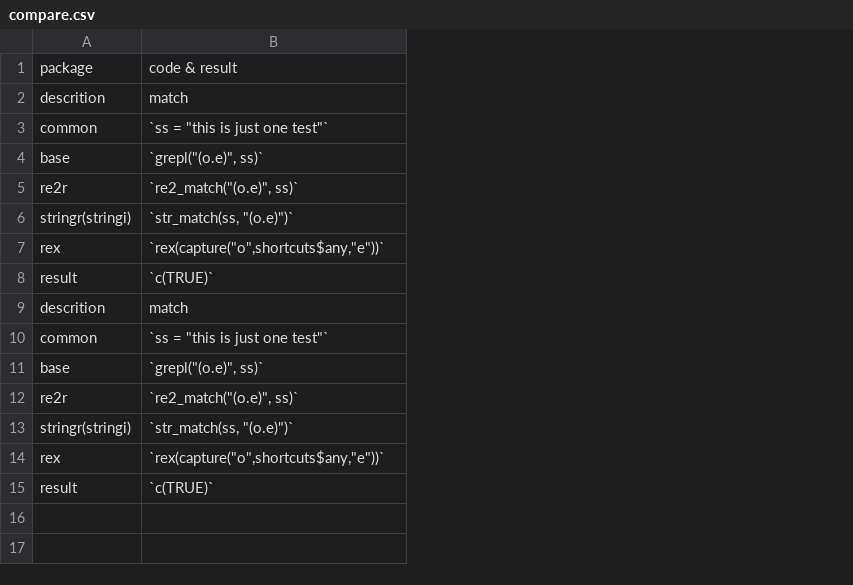
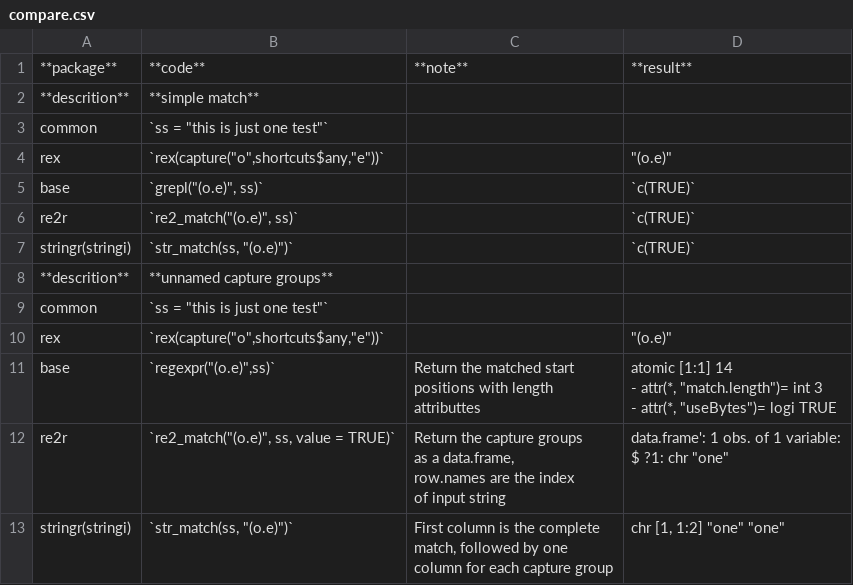
Before and after one commit to qinwf/re2r, a CSV file: vignettes/disabled/compare.csv, drawn as a sheet; removed rows and columns are numbered as before the commit, all else as after; ↵ is a line break in a cell; the diff names each change by its address in the sheet, - before the commit and + after, or states it on an @@ line.

Commit message:
Add: second compare

```diff
--- a/vignettes/disabled/compare.csv
+++ b/vignettes/disabled/compare.csv
+column C, rows 11-13: Return the matched start ↵ positions with length ↵ attributtes | Return the capture groups ↵ as a data.frame, ↵ row.names are the index ↵ of input string | First column is the complete ↵ match, followed by one ↵ column for each capture group
+column D, rows 5-7: all `c(TRUE)`; rows 10-13: "(o.e)" | atomic [1:1] 14 ↵ - attr(*, "match.length")= int 3 ↵ - attr(*, "useBytes")= logi TRUE | data.frame': 1 obs. of 1 variable: ↵ $ ?1: chr "one" | chr [1, 1:2] "one" "one"
-row 1: package | code & result
-row 2: descrition | match
+row 1: **package** | **code** | **note** | **result**
+row 2: **descrition** | **simple match**
@@ row 14 moved to row 4: rex @@
+row 8: **descrition** | **unnamed capture groups**
@@ row 10 moved to row 9: common @@
-row 8: result | `c(TRUE)`
-row 9: descrition | match
-B11: `grepl("(o.e)", ss)`
+B11: `regexpr("(o.e)",ss)`
-B12: `re2_match("(o.e)", ss)`
+B12: `re2_match("(o.e)", ss, value = TRUE)`
-row 15: result | `c(TRUE)`
```
Also changed, not shown: 1 other file.
